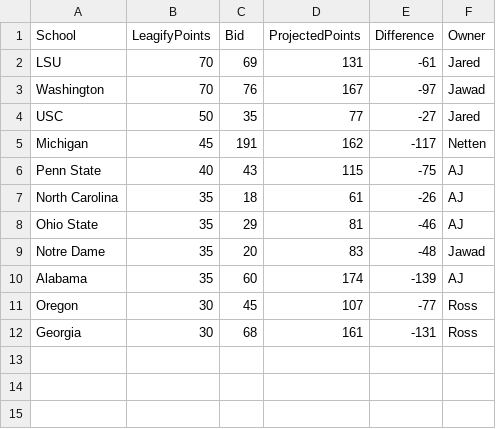
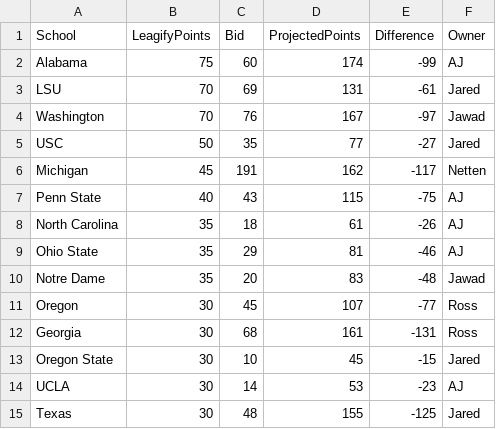
Before and after one commit to zo0o0ot/draft-scorer-nfl, a CSV file: leagify-result-stats/2024/2024DraftPointsBySchool.csv, drawn as a sheet; removed rows and columns are numbered as before the commit, all else as after; the diff names each change by its address in the sheet, - before the commit and + after, or states it on an @@ line.

```diff
--- a/leagify-result-stats/2024/2024DraftPointsBySchool.csv
+++ b/leagify-result-stats/2024/2024DraftPointsBySchool.csv
+row 2: Alabama | 75 | 60 | 174 | -99 | AJ
-row 10: Alabama | 35 | 60 | 174 | -139 | AJ
+row 13: Oregon State | 30 | 10 | 45 | -15 | Jared
+row 14: UCLA | 30 | 14 | 53 | -23 | AJ
+row 15: Texas | 30 | 48 | 155 | -125 | Jared
```
Also changed, not shown: leagify-result-stats/2024/2024Flops.csv, leagify-result-stats/2024/2024LeagifySchoolStats.csv, 3 other files.
